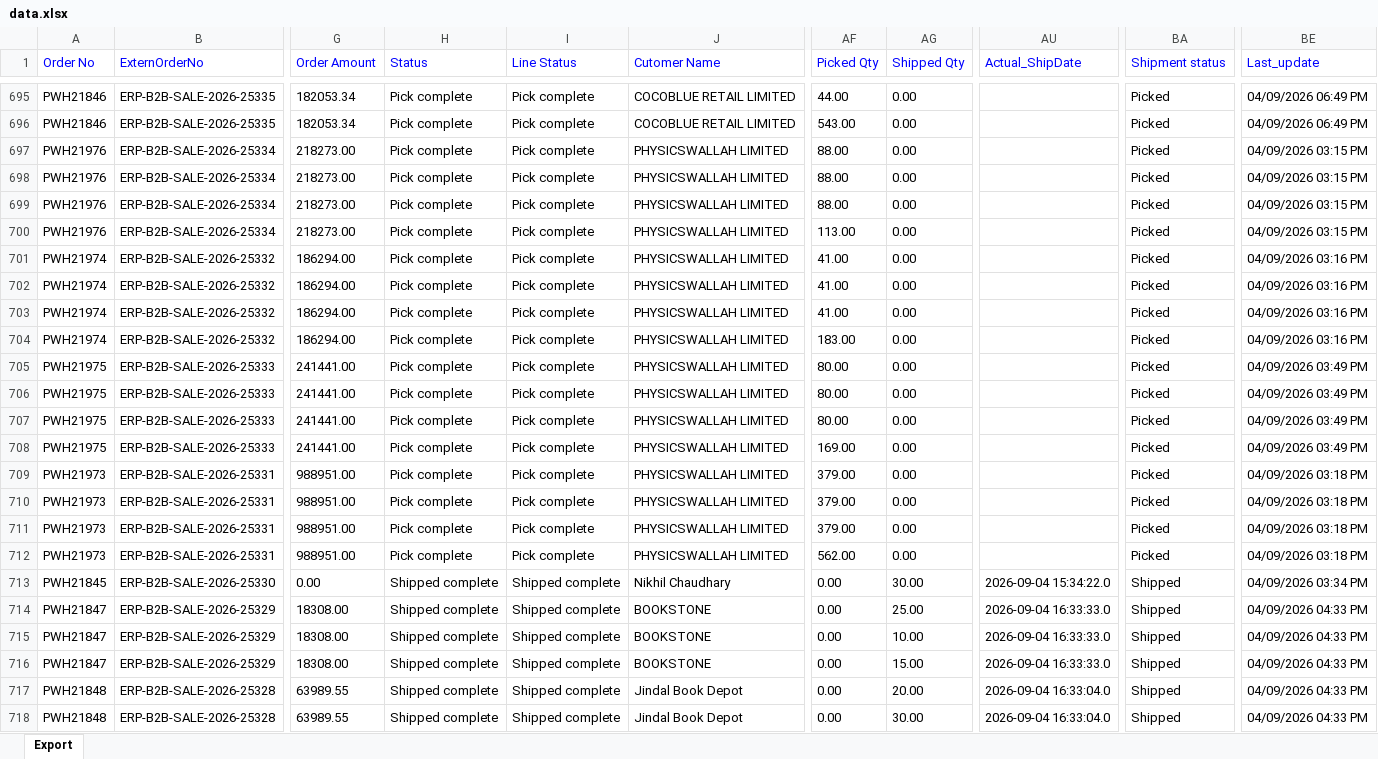
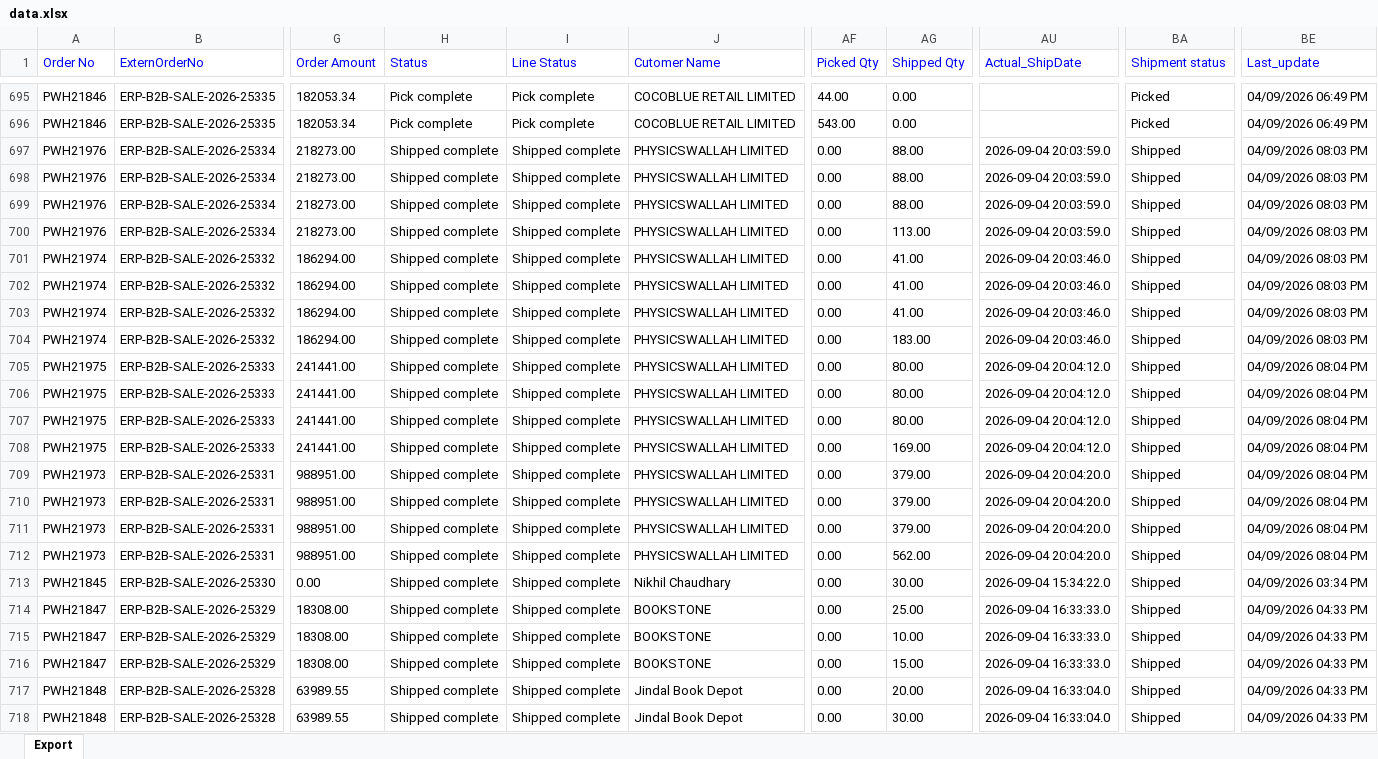
Before and after one commit to Kamal2-Pal/Kamal-pal-Dashboard, an Excel workbook: data.xlsx, sheet Export, drawn as a sheet; only a part is shown, gaps mark what is left out; values as stored, in another font and other column widths than the file's, no borders; the diff covers the shown part only; the diff names each change by its address in the sheet, - before the commit and + after, or states it on an @@ line.

Commit message:
Auto-update Vinculum data (Current Month): data.xlsx

```diff
--- a/data.xlsx (sheet Export)
+++ b/data.xlsx (sheet Export)
-H697:H712 (Status): Pick complete
+H697:H712 (Status): Shipped complete
-I697:I712 (Line Status): Pick complete
+I697:I712 (Line Status): Shipped complete
-AF697:AF699 (Picked Qty): 88.00
+AF697:AF699 (Picked Qty): 0.00
-AG697:AG699 (Shipped Qty): 0.00
+AG697:AG699 (Shipped Qty): 88.00
-AU697:AU700 (Actual_ShipDate): (empty)
+AU697:AU700 (Actual_ShipDate): 2026-09-04 20:03:59.0
-BA697:BA712 (Shipment status): Picked
+BA697:BA712 (Shipment status): Shipped
-BE697:BE700 (Last_update): 04/09/2026 03:15 PM
+BE697:BE700 (Last_update): 04/09/2026 08:03 PM
-AF700 (Picked Qty): 113.00
+AF700 (Picked Qty): 0.00
-AG700 (Shipped Qty): 0.00
+AG700 (Shipped Qty): 113.00
-AF701:AF703 (Picked Qty): 41.00
+AF701:AF703 (Picked Qty): 0.00
-AG701:AG703 (Shipped Qty): 0.00
+AG701:AG703 (Shipped Qty): 41.00
-AU701:AU704 (Actual_ShipDate): (empty)
+AU701:AU704 (Actual_ShipDate): 2026-09-04 20:03:46.0
-BE701:BE704 (Last_update): 04/09/2026 03:16 PM
+BE701:BE704 (Last_update): 04/09/2026 08:03 PM
-AF704 (Picked Qty): 183.00
+AF704 (Picked Qty): 0.00
-AG704 (Shipped Qty): 0.00
+AG704 (Shipped Qty): 183.00
-AF705:AF707 (Picked Qty): 80.00
+AF705:AF707 (Picked Qty): 0.00
-AG705:AG707 (Shipped Qty): 0.00
+AG705:AG707 (Shipped Qty): 80.00
-AU705:AU708 (Actual_ShipDate): (empty)
+AU705:AU708 (Actual_ShipDate): 2026-09-04 20:04:12.0
-BE705:BE708 (Last_update): 04/09/2026 03:49 PM
+BE705:BE708 (Last_update): 04/09/2026 08:04 PM
-AF708 (Picked Qty): 169.00
+AF708 (Picked Qty): 0.00
-AG708 (Shipped Qty): 0.00
+AG708 (Shipped Qty): 169.00
-AF709:AF711 (Picked Qty): 379.00
+AF709:AF711 (Picked Qty): 0.00
-AG709:AG711 (Shipped Qty): 0.00
+AG709:AG711 (Shipped Qty): 379.00
-AU709:AU712 (Actual_ShipDate): (empty)
+AU709:AU712 (Actual_ShipDate): 2026-09-04 20:04:20.0
-BE709:BE712 (Last_update): 04/09/2026 03:18 PM
+BE709:BE712 (Last_update): 04/09/2026 08:04 PM
-AF712 (Picked Qty): 562.00
+AF712 (Picked Qty): 0.00
-AG712 (Shipped Qty): 0.00
+AG712 (Shipped Qty): 562.00
```
Also changed, not shown: 39 edited cells elsewhere in this sheet.
